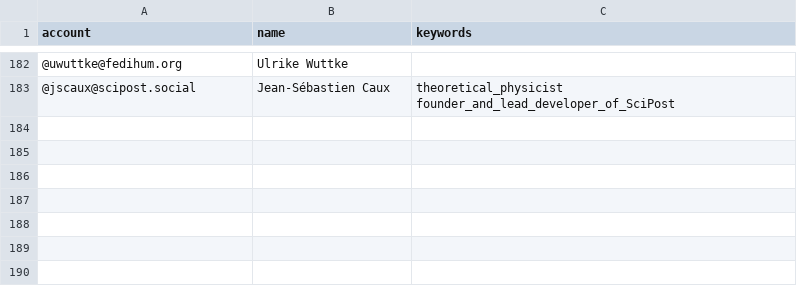
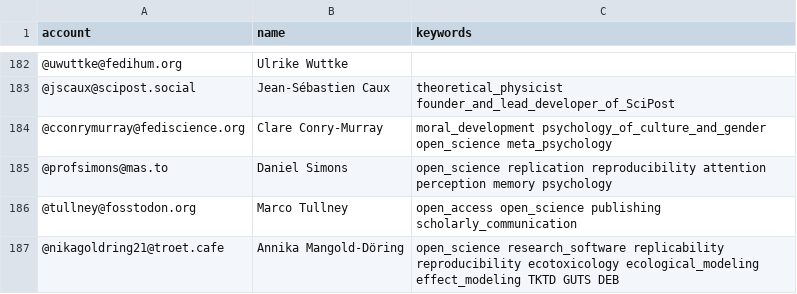
Before and after one commit to smach/Mastodon-OpenScience, a CSV file: resources/users.csv, drawn as a sheet; only a part is shown, gaps mark what is left out.

Commit message:
Update users.csv

```diff
--- a/resources/users.csv
+++ b/resources/users.csv
@@ -183 +183,5 @@ account,name,keywords
 @jscaux@scipost.social,Jean-Sébastien Caux,theoretical_physicist founder_and_lead_developer_of_SciPost
+@cconrymurray@fediscience.org,Clare Conry-Murray,moral_development psychology_of_culture_and_gender open_science meta_psychology
+@profsimons@mas.to,Daniel Simons,open_science replication reproducibility attention perception memory psychology
+@tullney@fosstodon.org,Marco Tullney,open_access open_science publishing scholarly_communication
+@nikagoldring21@troet.cafe,Annika Mangold-Döring,open_science research_software replicability reproducibility ecotoxicology ecological_modeling effect_modeling TKTD GUTS DEB
```
